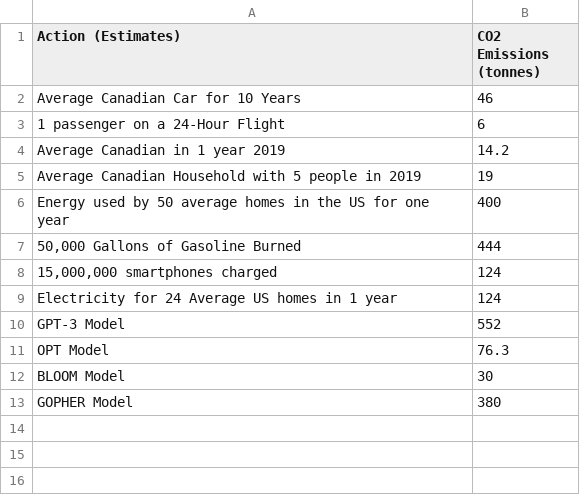
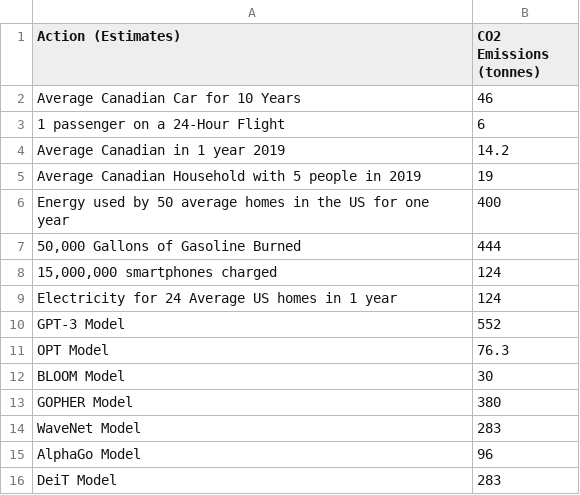
Before and after one commit to Archita93/CarboPrint.ai, a CSV file: Datasets/benchmark_emissions.csv, drawn as a sheet.

```diff
--- a/Datasets/benchmark_emissions.csv
+++ b/Datasets/benchmark_emissions.csv
@@ -13 +13,4 @@ BLOOM Model,30
 GOPHER Model,380
+WaveNet Model,283
+AlphaGo Model,96
+DeiT Model,283
```
Also changed, not shown: Datasets/estimation_accuracy.csv, 5 other files.
